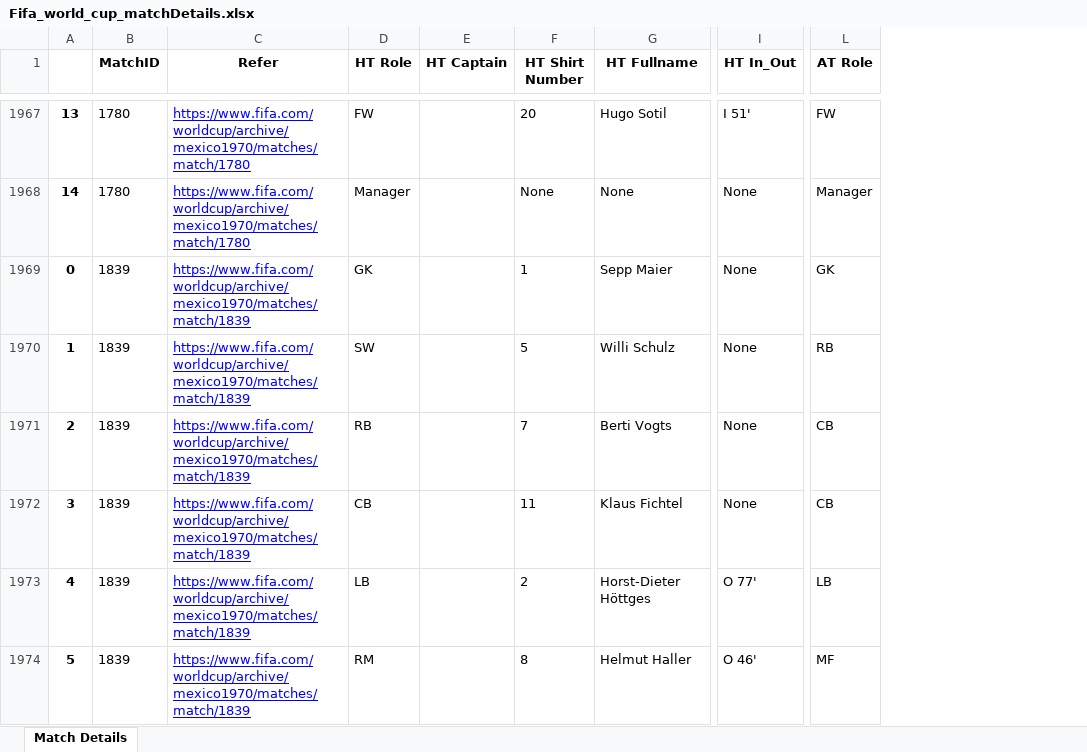
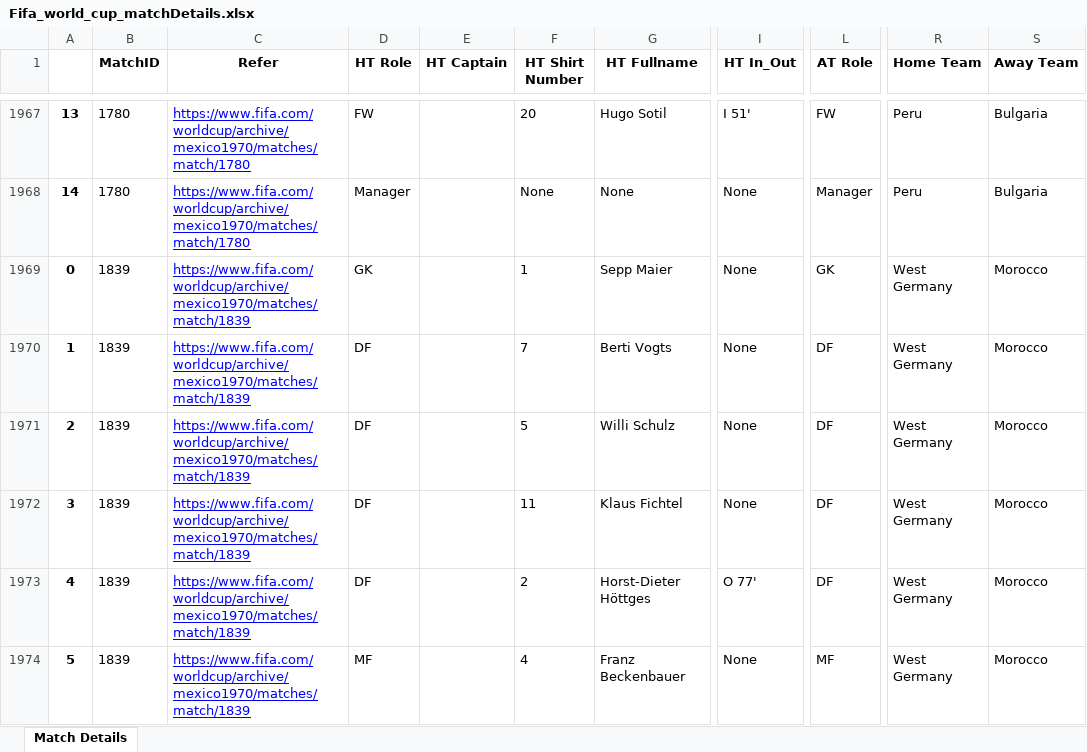
Before and after one commit to jInvincible/Group7-mini-project, an Excel workbook: Fifa_world_cup_matchDetails.xlsx, sheet Match Details, drawn as a sheet; only a part is shown, gaps mark what is left out; values as stored, in another font and other column widths than the file's, no borders; the diff covers the shown part only; the diff names each change by its address in the sheet, - before the commit and + after, or states it on an @@ line.

Commit message:
complete coding mini project (includes: collect data from wikipedia v4.py, fifa_worldcup_win.py)

```diff
--- a/Fifa_world_cup_matchDetails.xlsx (sheet Match Details)
+++ b/Fifa_world_cup_matchDetails.xlsx (sheet Match Details)
+column R (Home Team), rows 1967-1974: Peru | Peru | West Germany | West Germany | West Germany | West Germany | West Germany | West Germany
+column S (Away Team), rows 1967-1974: Bulgaria | Bulgaria | Morocco | Morocco | Morocco | Morocco | Morocco | Morocco
-D1970 (HT Role): SW
+D1970 (HT Role): DF
-F1970 (HT Shirt Number): 5
+F1970 (HT Shirt Number): 7
-G1970 (HT Fullname): Willi Schulz
+G1970 (HT Fullname): Berti Vogts
-L1970 (AT Role): RB
+L1970 (AT Role): DF
-D1971 (HT Role): RB
+D1971 (HT Role): DF
-F1971 (HT Shirt Number): 7
+F1971 (HT Shirt Number): 5
-G1971 (HT Fullname): Berti Vogts
+G1971 (HT Fullname): Willi Schulz
-L1971:L1972 (AT Role): CB
+L1971:L1972 (AT Role): DF
-D1972 (HT Role): CB
+D1972 (HT Role): DF
-D1973 (HT Role): LB
+D1973 (HT Role): DF
-L1973 (AT Role): LB
+L1973 (AT Role): DF
-D1974 (HT Role): RM
+D1974 (HT Role): MF
-F1974 (HT Shirt Number): 8
+F1974 (HT Shirt Number): 4
-G1974 (HT Fullname): Helmut Haller
+G1974 (HT Fullname): Franz Beckenbauer
-I1974 (HT In_Out): O 46'
+I1974 (HT In_Out): None
```
Also changed, not shown: 32 edited cells elsewhere in this sheet, Fifa_world_cup_allMatches.xlsx, jupyter/regions_list.xlsx, 8 other files.
